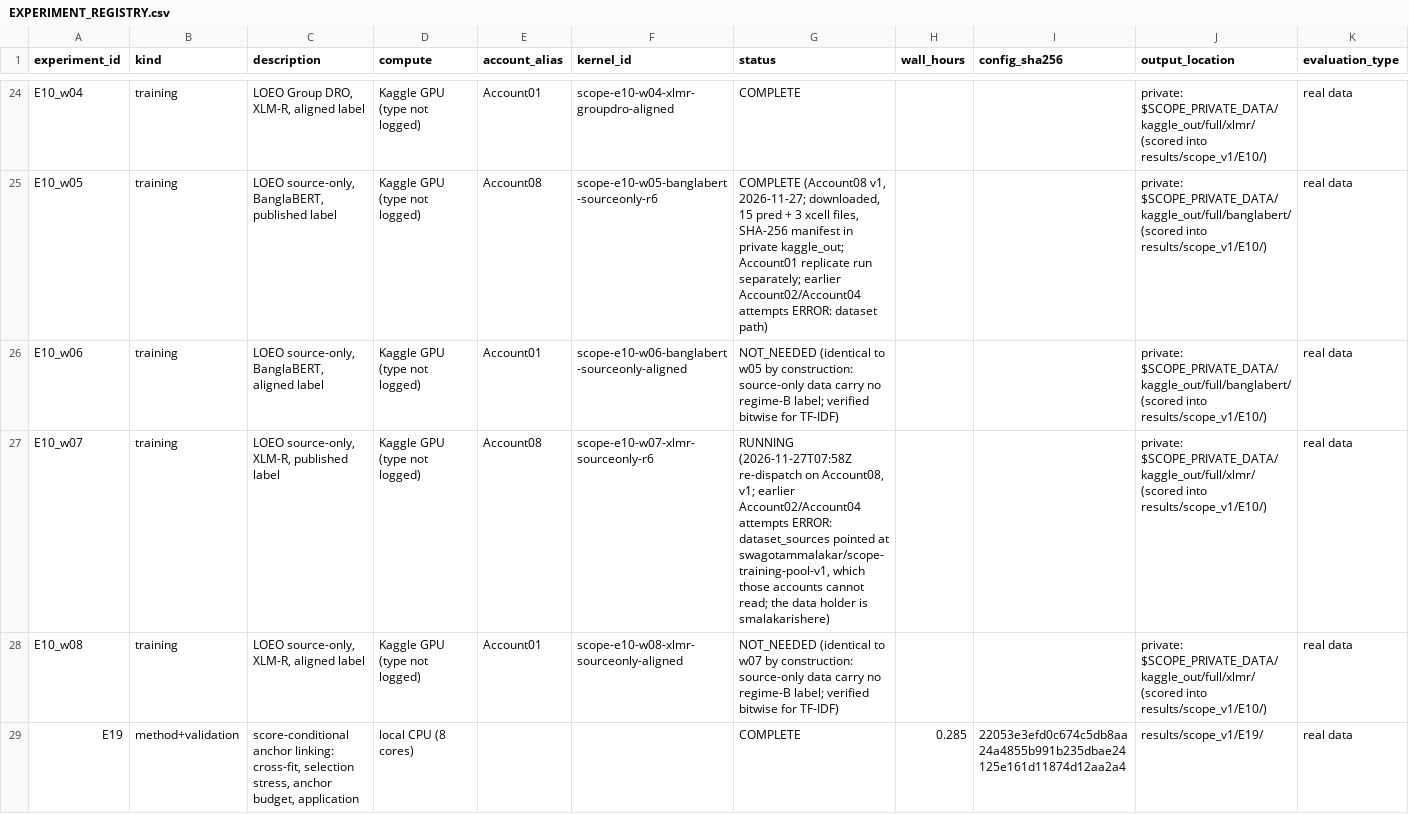
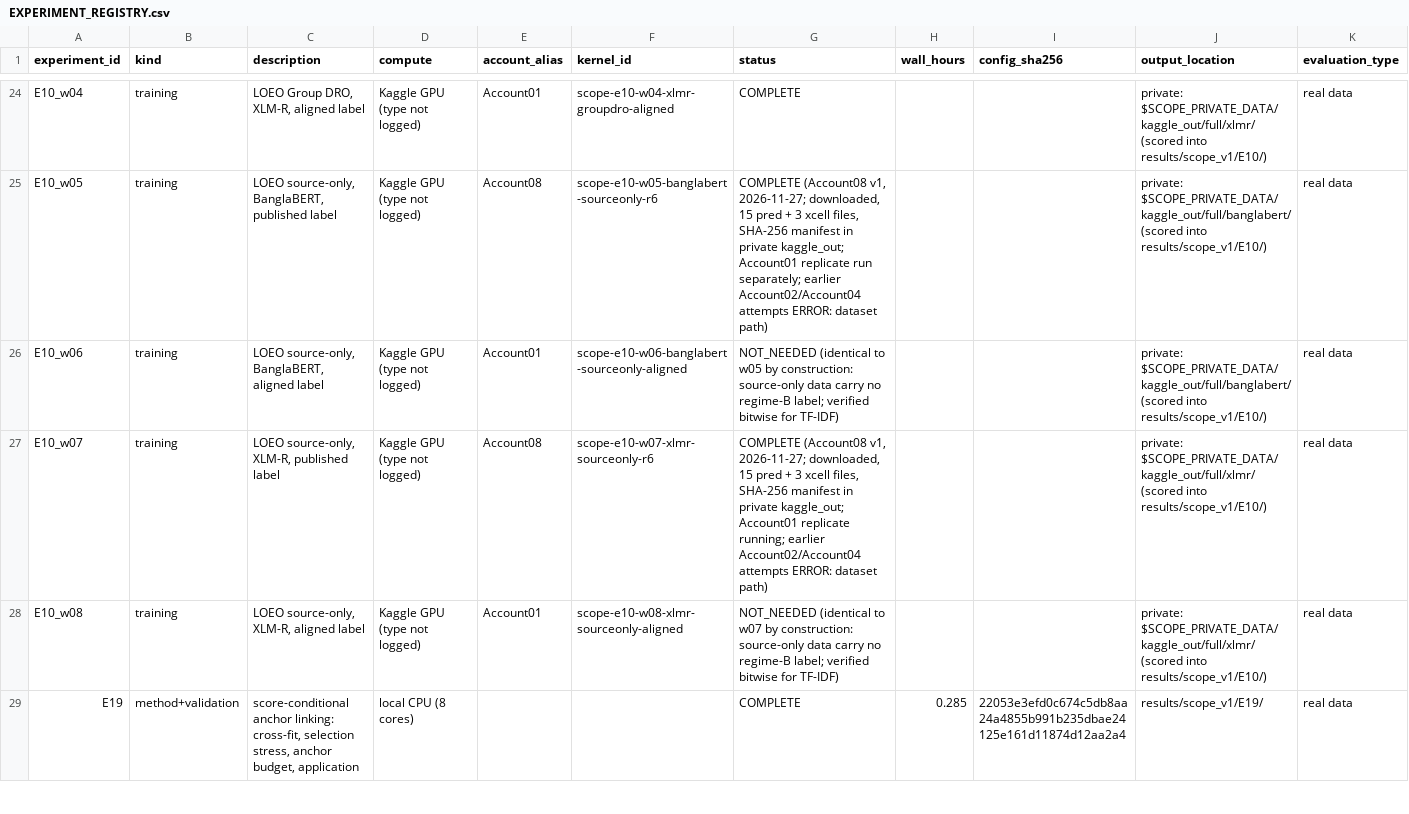
Before and after one commit to smalakar-is-here/swarabyanjan-cross-platform-transport, a CSV file: docs/scope/EXPERIMENT_REGISTRY.csv, drawn as a sheet; only a part is shown, gaps mark what is left out.

```diff
--- a/docs/scope/EXPERIMENT_REGISTRY.csv
+++ b/docs/scope/EXPERIMENT_REGISTRY.csv
@@ -26,3 +26,3 @@ E10_w05,training,"LOEO source-only, BanglaBERT, published label",Kaggle GPU (typ
 E10_w06,training,"LOEO source-only, BanglaBERT, aligned label",Kaggle GPU (type not logged),Account01,scope-e10-w06-banglabert-sourceonly-aligned,NOT_NEEDED (identical to w05 by construction: source-only data carry no regime-B label; verified bitwise for TF-IDF),,,private: $SCOPE_PRIVATE_DATA/kaggle_out/full/banglabert/ (scored into results/scope_v1/E10/),real data
-E10_w07,training,"LOEO source-only, XLM-R, published label",Kaggle GPU (type not logged),Account08,scope-e10-w07-xlmr-sourceonly-r6,"RUNNING (2026-11-27T07:58Z re-dispatch on Account08, v1; earlier Account02/Account04 attempts ERROR: dataset_sources pointed at swagotammalakar/scope-training-pool-v1, which those accounts cannot read; the data holder is smalakarishere)",,,private: $SCOPE_PRIVATE_DATA/kaggle_out/full/xlmr/ (scored into results/scope_v1/E10/),real data
+E10_w07,training,"LOEO source-only, XLM-R, published label",Kaggle GPU (type not logged),Account08,scope-e10-w07-xlmr-sourceonly-r6,"COMPLETE (Account08 v1, 2026-11-27; downloaded, 15 pred + 3 xcell files, SHA-256 manifest in private kaggle_out; Account01 replicate running; earlier Account02/Account04 attempts ERROR: dataset path)",,,private: $SCOPE_PRIVATE_DATA/kaggle_out/full/xlmr/ (scored into results/scope_v1/E10/),real data
 E10_w08,training,"LOEO source-only, XLM-R, aligned label",Kaggle GPU (type not logged),Account01,scope-e10-w08-xlmr-sourceonly-aligned,NOT_NEEDED (identical to w07 by construction: source-only data carry no regime-B label; verified bitwise for TF-IDF),,,private: $SCOPE_PRIVATE_DATA/kaggle_out/full/xlmr/ (scored into results/scope_v1/E10/),real data
```
Also changed, not shown: results/scope_v1/E10/loeo_transformer_summary.csv, results/scope_v1/E17/protocol_contrasts_cluster_bootstrap.csv, 8 other files.
